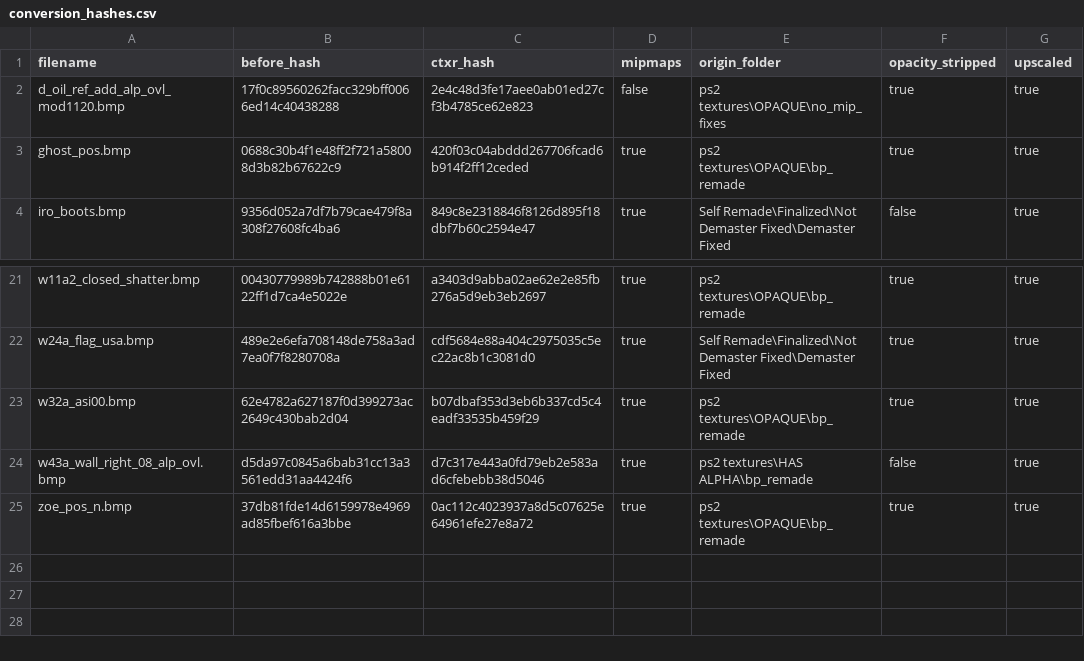
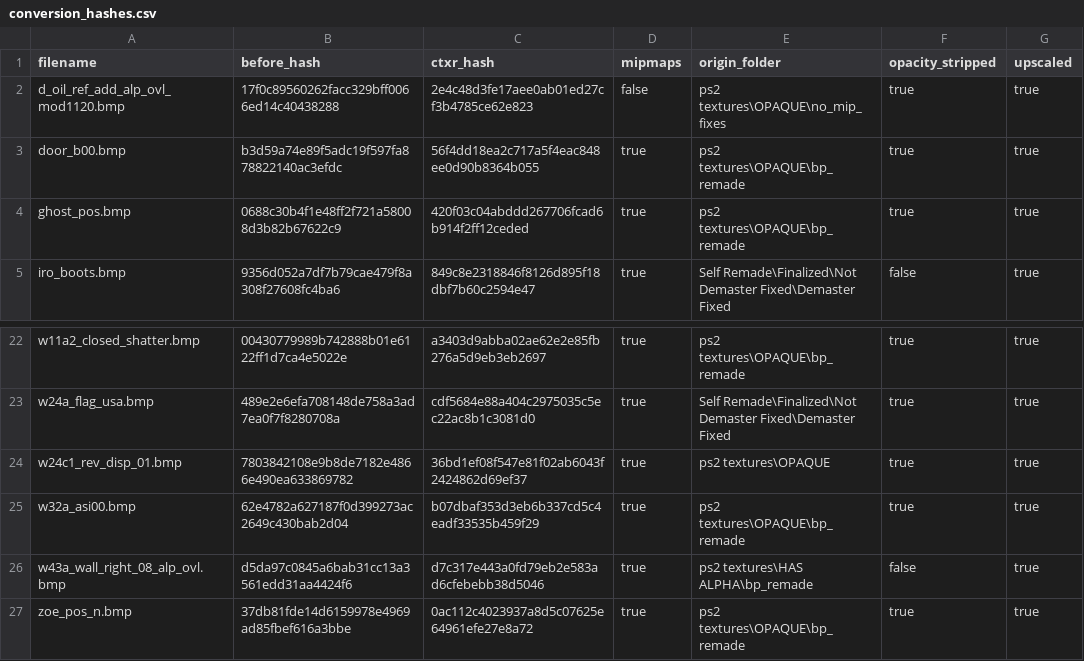
Before and after one commit to ShizCalev/MGS2-Demastered-Substance-Edition, a CSV file: Textures/Staging - 2x Upscaled/textures/flatlist/ovr_stm/ovr_eu/_win/conversion_hashes.csv, drawn as a sheet; only a part is shown, gaps mark what is left out; the diff names each change by its address in the sheet, - before the commit and + after, or states it on an @@ line.

```diff
--- a/Textures/Staging - 2x Upscaled/textures/flatlist/ovr_stm/ovr_eu/_win/conversion_hashes.csv
+++ b/Textures/Staging - 2x Upscaled/textures/flatlist/ovr_stm/ovr_eu/_win/conversion_hashes.csv
+row 3: door_b00.bmp | b3d59a74e89f5adc19f597fa878822140ac3efdc | 56f4dd18ea2c717a5f4eac848ee0d90b8364b055 | true | ps2 textures\OPAQUE\bp_remade | true | true
+row 24: w24c1_rev_disp_01.bmp | 7803842108e9b8de7182e4866e490ea633869782 | 36bd1ef08f547e81f02ab6043f2424862d69ef37 | true | ps2 textures\OPAQUE | true | true
```
Also changed, not shown: Textures/Staging - 4x Upscaled/textures/flatlist/ovr_stm/ovr_eu/_win/conversion_hashes.csv, Textures/Staging/textures/flatlist/ovr_stm/ovr_eu/_win/conversion_hashes.csv, 27 other files.
